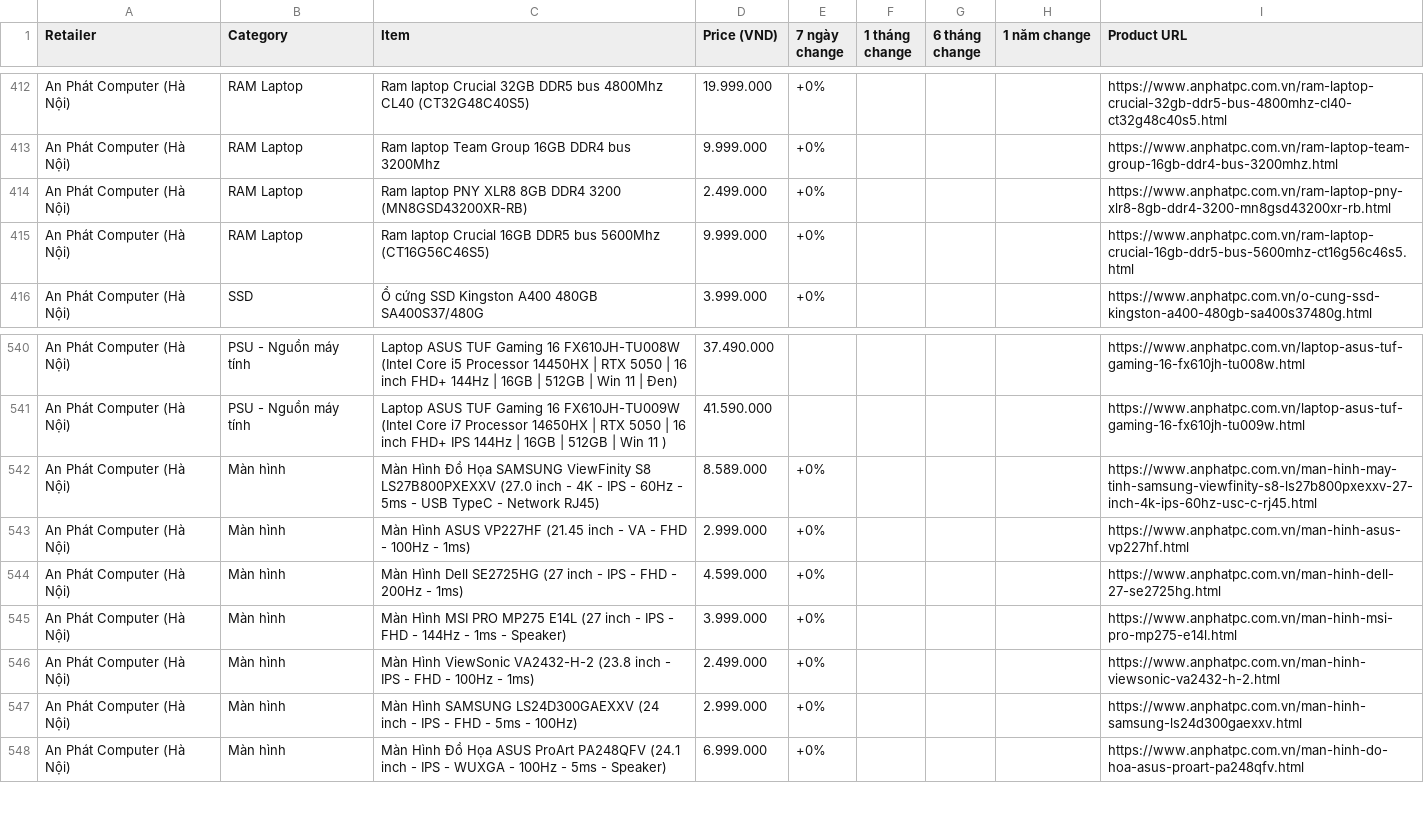
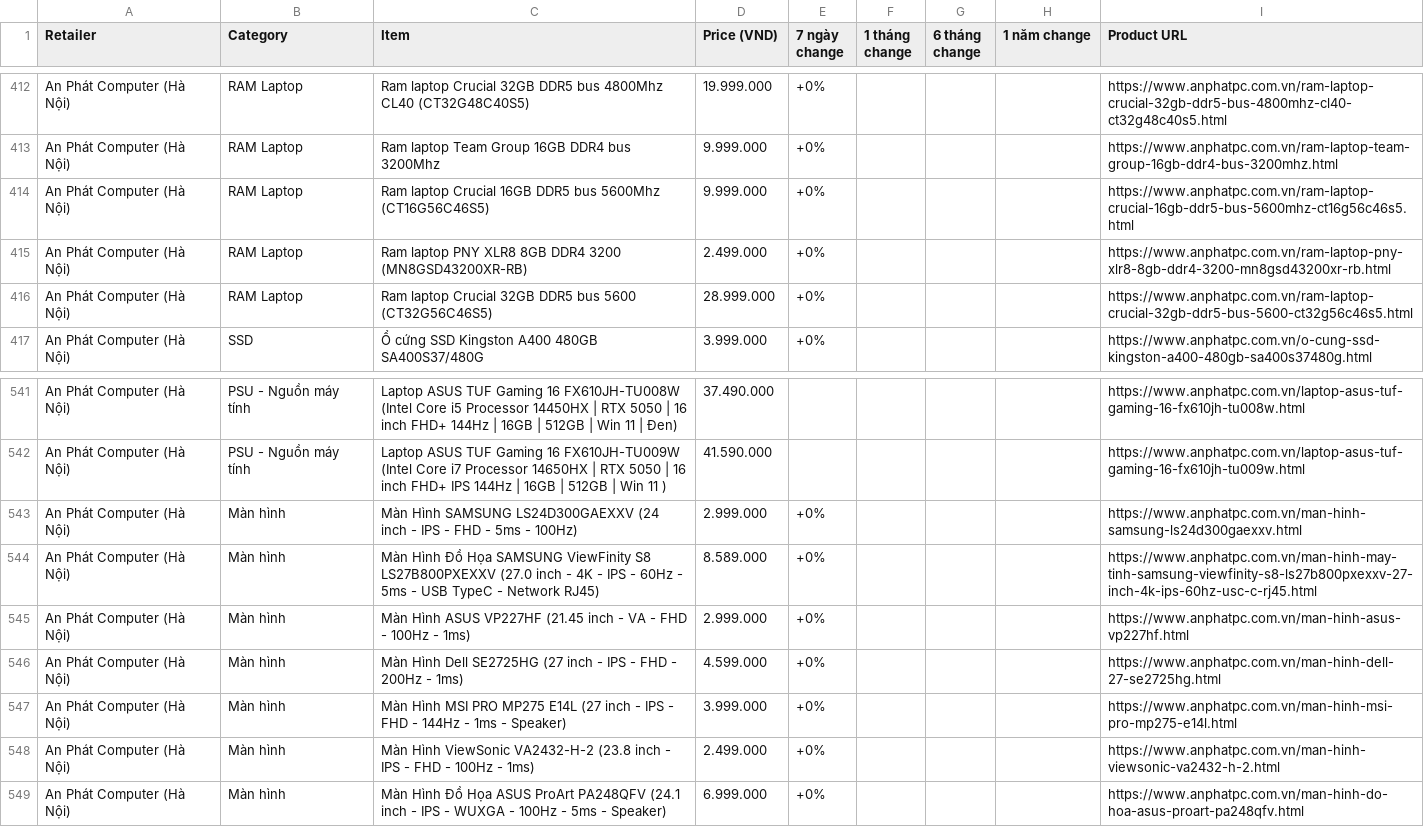
Before and after one commit to tuongphanbase/tech-price-mailer, a CSV file: docs/price_history_latest.csv, drawn as a sheet; only a part is shown, gaps mark what is left out; the diff covers the shown part only.

```diff
--- a/docs/price_history_latest.csv
+++ b/docs/price_history_latest.csv
@@ -413,4 +413,5 @@ An Phát Computer (Hà Nội),RAM Laptop,Ram laptop Crucial 32GB DDR5 bus 4800Mh
 An Phát Computer (Hà Nội),RAM Laptop,Ram laptop Team Group 16GB DDR4 bus 3200Mhz,9.999.000,+0%,,,,https://www.anphatpc.com.vn/ram-laptop-team-group-16gb-ddr4-bus-3200mhz.html
+An Phát Computer (Hà Nội),RAM Laptop,Ram laptop Crucial 16GB DDR5 bus 5600Mhz (CT16G56C46S5),9.999.000,+0%,,,,https://www.anphatpc.com.vn/ram-laptop-crucial-16gb-ddr5-bus-5600mhz-ct16g56c46s5.html
 An Phát Computer (Hà Nội),RAM Laptop,Ram laptop PNY XLR8 8GB DDR4 3200 (MN8GSD43200XR-RB),2.499.000,+0%,,,,https://www.anphatpc.com.vn/ram-laptop-pny-xlr8-8gb-ddr4-3200-mn8gsd43200xr-rb.html
-An Phát Computer (Hà Nội),RAM Laptop,Ram laptop Crucial 16GB DDR5 bus 5600Mhz (CT16G56C46S5),9.999.000,+0%,,,,https://www.anphatpc.com.vn/ram-laptop-crucial-16gb-ddr5-bus-5600mhz-ct16g56c46s5.html
+An Phát Computer (Hà Nội),RAM Laptop,Ram laptop Crucial 32GB DDR5 bus 5600 (CT32G56C46S5),28.999.000,+0%,,,,https://www.anphatpc.com.vn/ram-laptop-crucial-32gb-ddr5-bus-5600-ct32g56c46s5.html
 An Phát Computer (Hà Nội),SSD,Ổ cứng SSD Kingston A400 480GB SA400S37/480G,3.999.000,+0%,,,,https://www.anphatpc.com.vn/o-cung-ssd-kingston-a400-480gb-sa400s37480g.html
@@ -541,2 +542,3 @@ An Phát Computer (Hà Nội),PSU - Nguồn máy tính,Laptop ASUS TUF Gaming 16
 An Phát Computer (Hà Nội),PSU - Nguồn máy tính,Laptop ASUS TUF Gaming 16 FX610JH-TU009W (Intel Core i7 Processor 14650HX | RTX 5050 | 16 inch FHD+ IPS 144Hz | 16GB | 512GB | Win 11 ),41.590.000,,,,,https://www.anphatpc.com.vn/laptop-asus-tuf-gaming-16-fx610jh-tu009w.html
+An Phát Computer (Hà Nội),Màn hình,Màn Hình SAMSUNG LS24D300GAEXXV (24 inch - IPS - FHD - 5ms - 100Hz),2.999.000,+0%,,,,https://www.anphatpc.com.vn/man-hinh-samsung-ls24d300gaexxv.html
 An Phát Computer (Hà Nội),Màn hình,Màn Hình Đồ Họa SAMSUNG ViewFinity S8 LS27B800PXEXXV (27.0 inch - 4K - IPS - 60Hz - 5ms - USB TypeC - Network RJ45),8.589.000,+0%,,,,https://www.anphatpc.com.vn/man-hinh-may-tinh-samsung-viewfinity-s8-ls27b800pxexxv-27-inch-4k-ips-60hz-usc-c-rj45.html
@@ -546,3 +548,2 @@ An Phát Computer (Hà Nội),Màn hình,Màn Hình MSI PRO MP275 E14L (27 inch
 An Phát Computer (Hà Nội),Màn hình,Màn Hình ViewSonic VA2432-H-2 (23.8 inch - IPS - FHD - 100Hz - 1ms),2.499.000,+0%,,,,https://www.anphatpc.com.vn/man-hinh-viewsonic-va2432-h-2.html
-An Phát Computer (Hà Nội),Màn hình,Màn Hình SAMSUNG LS24D300GAEXXV (24 inch - IPS - FHD - 5ms - 100Hz),2.999.000,+0%,,,,https://www.anphatpc.com.vn/man-hinh-samsung-ls24d300gaexxv.html
 An Phát Computer (Hà Nội),Màn hình,Màn Hình Đồ Họa ASUS ProArt PA248QFV (24.1 inch - IPS - WUXGA - 100Hz - 5ms - Speaker),6.999.000,+0%,,,,https://www.anphatpc.com.vn/man-hinh-do-hoa-asus-proart-pa248qfv.html
```
Also changed, not shown: 8 added rows, 8 removed rows, 3 moved rows and 6 edited cells elsewhere in this file, 4 other files.
